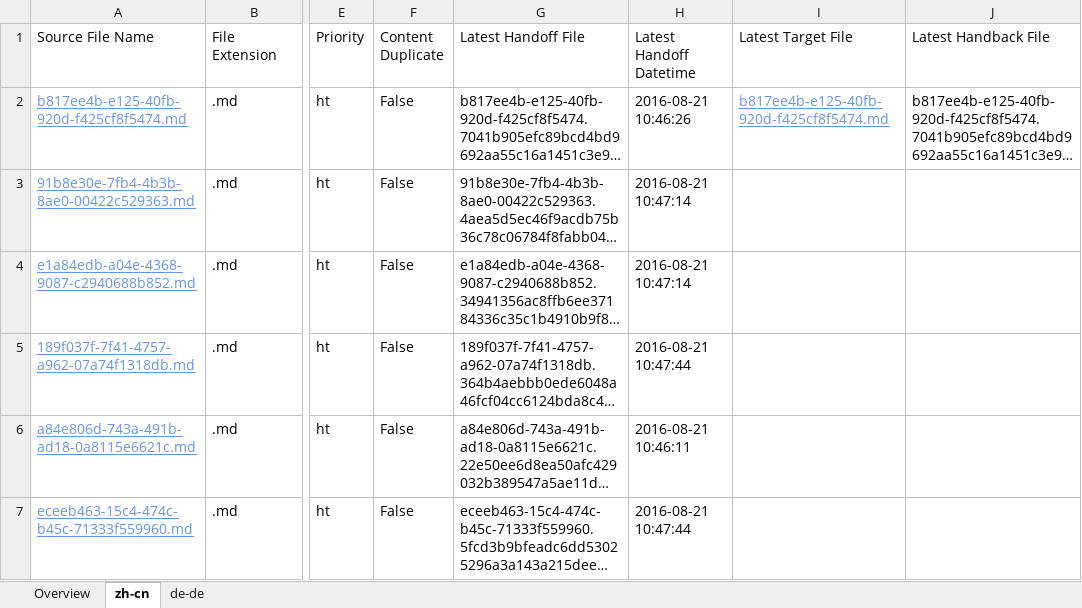
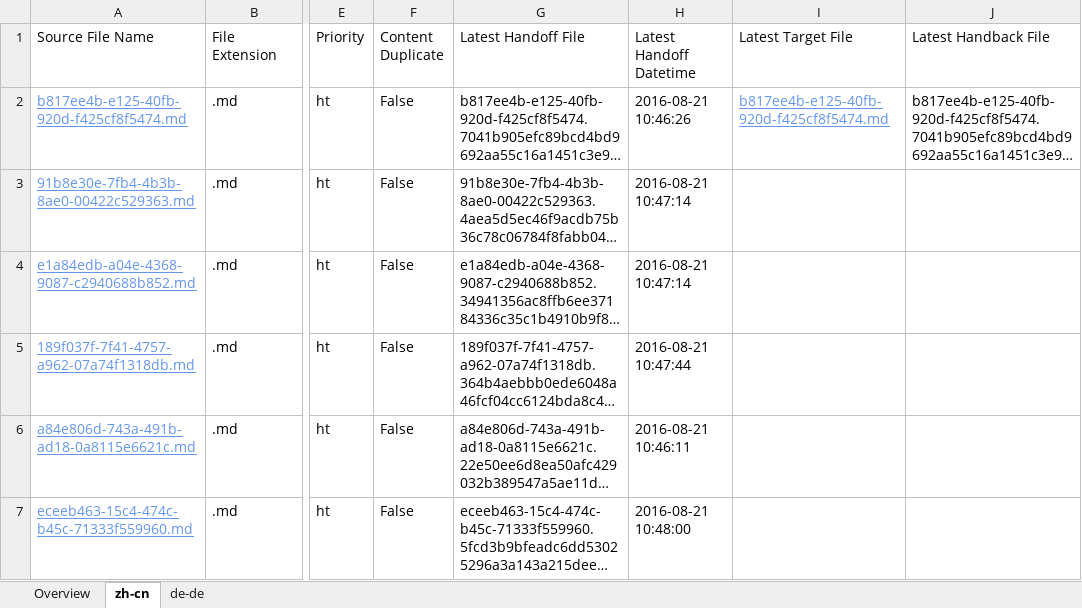
Before and after one commit to OpenLocalizationTestOrg/ol-test0-handback, an Excel workbook: ol-handback/OpenLocalizationTestOrg/ol-test0/ci/localization-status.xlsx, sheet zh-cn, drawn as a sheet; only a part is shown, gaps mark what is left out; long unchanged cells end in …; values as stored, in another font and other column widths than the file's, no borders; table styles not drawn; the diff names each change by its address in the sheet, - before the commit and + after, or states it on an @@ line.

Commit message:
Generate Report for Handoff

```diff
--- a/ol-handback/OpenLocalizationTestOrg/ol-test0/ci/localization-status.xlsx (sheet zh-cn)
+++ b/ol-handback/OpenLocalizationTestOrg/ol-test0/ci/localization-status.xlsx (sheet zh-cn)
-H7 (Latest Handoff Datetime): 2016-08-21 10:47:44
+H7 (Latest Handoff Datetime): 2016-08-21 10:48:00
```
Also changed, not shown: sheet Overview, sheet de-de.
